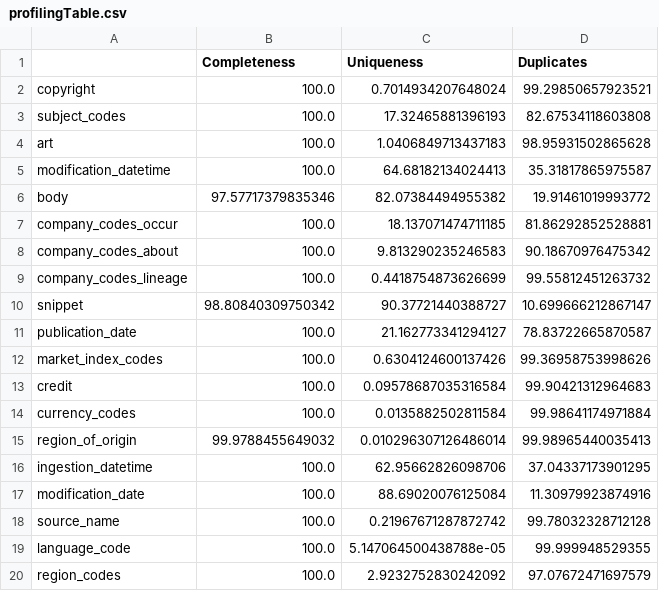
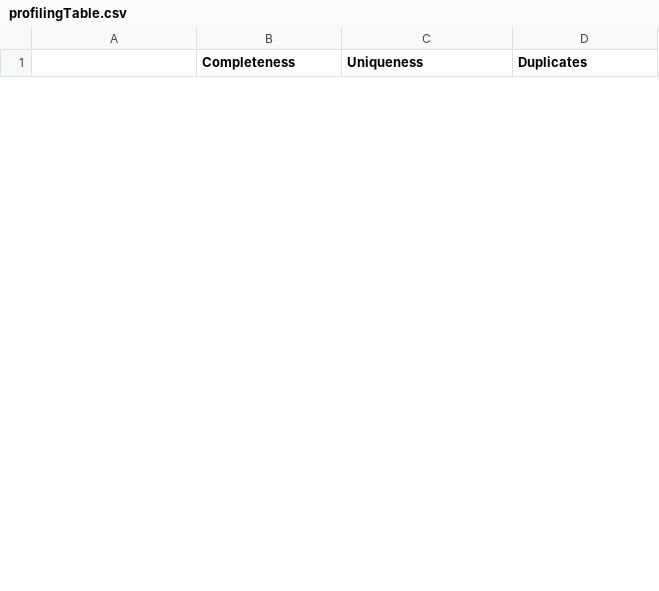
Before and after one commit to cesarmontalvo/dspg21stw, a CSV file: src/shinyDashboardSTW21/profilingTable.csv, drawn as a sheet; only a part is shown; removed rows and columns are numbered as before the commit, all else as after; the diff covers the shown part only; the diff names each change by its address in the sheet, - before the commit and + after, or states it on an @@ line.

Commit message:
Adding in profiling page and data page

```diff
--- a/src/shinyDashboardSTW21/profilingTable.csv
+++ b/src/shinyDashboardSTW21/profilingTable.csv
-row 2: copyright | 100.0 | 0.7014934207648024 | 99.29850657923521
-row 3: subject_codes | 100.0 | 17.32465881396193 | 82.67534118603808
-row 4: art | 100.0 | 1.0406849713437183 | 98.95931502865628
-row 5: modification_datetime | 100.0 | 64.68182134024413 | 35.31817865975587
-row 6: body | 97.57717379835346 | 82.07384494955382 | 19.91461019993772
-row 7: company_codes_occur | 100.0 | 18.137071474711185 | 81.86292852528881
-row 8: company_codes_about | 100.0 | 9.813290235246583 | 90.18670976475342
-row 9: company_codes_lineage | 100.0 | 0.4418754873626699 | 99.55812451263732
-row 10: snippet | 98.80840309750342 | 90.37721440388727 | 10.699666212867147
-row 11: publication_date | 100.0 | 21.162773341294127 | 78.83722665870587
-row 12: market_index_codes | 100.0 | 0.6304124600137426 | 99.36958753998626
-row 13: credit | 100.0 | 0.09578687035316584 | 99.90421312964683
-row 14: currency_codes | 100.0 | 0.0135882502811584 | 99.98641174971884
-row 15: region_of_origin | 99.9788455649032 | 0.010296307126486014 | 99.98965440035413
-row 16: ingestion_datetime | 100.0 | 62.95662826098706 | 37.04337173901295
-row 17: modification_date | 100.0 | 88.69020076125084 | 11.30979923874916
-row 18: source_name | 100.0 | 0.21967671287872742 | 99.78032328712128
-row 19: language_code | 100.0 | 5.147064500438788e-05 | 99.999948529355
-row 20: region_codes | 100.0 | 2.9232752830242092 | 97.07672471697579
```
Also changed, not shown: 7 added rows and 16 removed rows elsewhere in this file, 2 other files.
